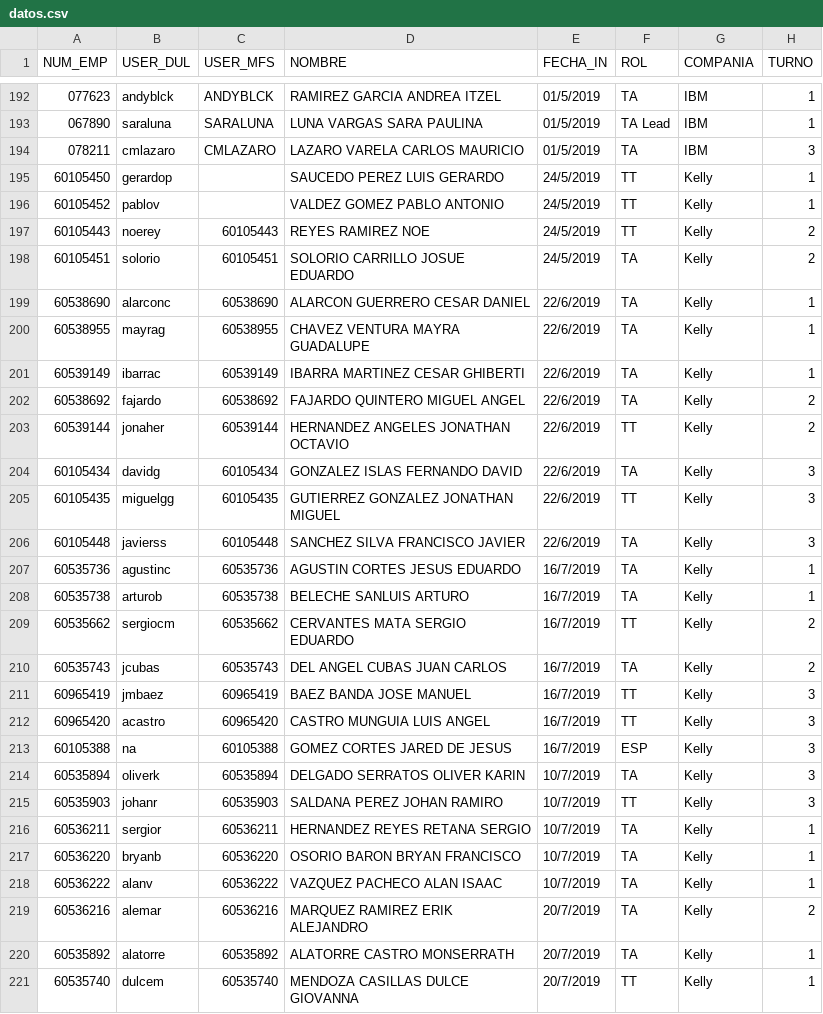
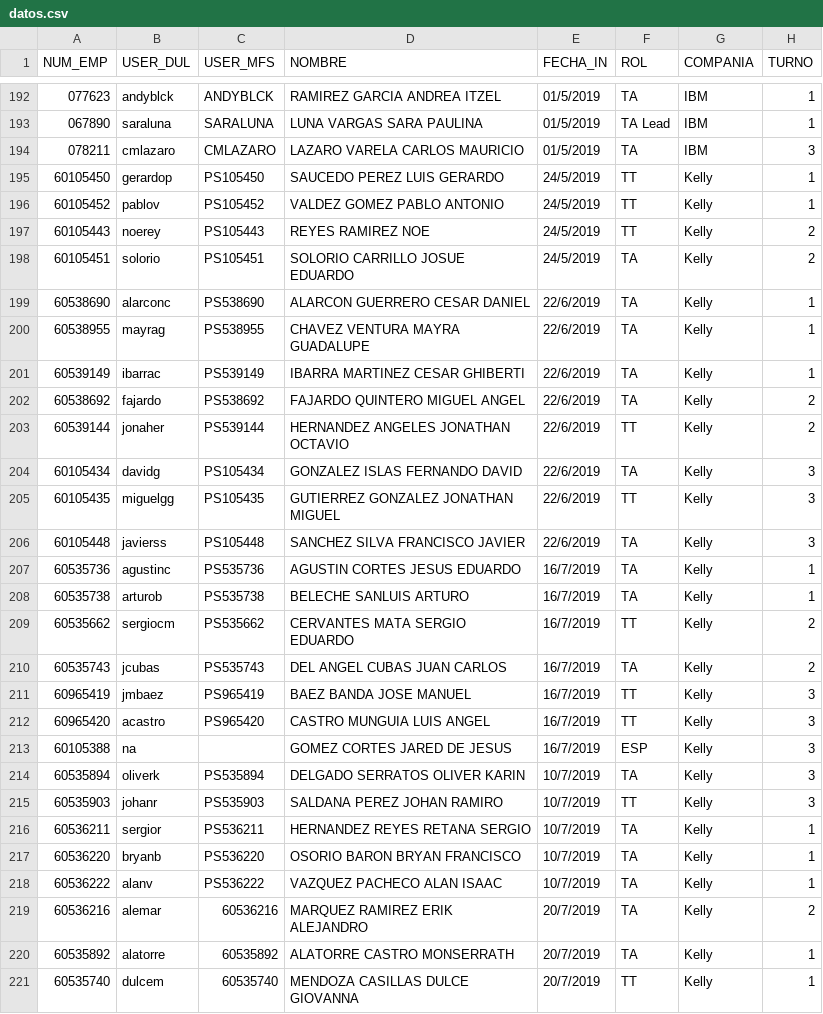
Before and after one commit to nranmag/usersproject, a CSV file: import/datos.csv, drawn as a sheet; only a part is shown, gaps mark what is left out; the diff covers the shown part only.

Commit message:
Updating file
datos file updated

```diff
--- a/import/datos.csv
+++ b/import/datos.csv
@@ -194,26 +194,26 @@ NUM_EMP,USER_DUL,USER_MFS,NOMBRE,FECHA_IN,ROL,COMPANIA,TURNO
 078211,cmlazaro,CMLAZARO,LAZARO VARELA CARLOS MAURICIO,01/5/2019,TA,IBM,3
-60105450,gerardop,,SAUCEDO PEREZ LUIS GERARDO,24/5/2019,TT,Kelly,1
-60105452,pablov,,VALDEZ GOMEZ PABLO ANTONIO,24/5/2019,TT,Kelly,1
-60105443,noerey,60105443,REYES RAMIREZ NOE,24/5/2019,TT,Kelly,2
-60105451,solorio,60105451,SOLORIO CARRILLO JOSUE EDUARDO,24/5/2019,TA,Kelly,2
-60538690,alarconc,60538690,ALARCON GUERRERO CESAR DANIEL,22/6/2019,TA,Kelly,1
-60538955,mayrag,60538955,CHAVEZ VENTURA MAYRA GUADALUPE,22/6/2019,TA,Kelly,1
-60539149,ibarrac,60539149,IBARRA MARTINEZ CESAR GHIBERTI,22/6/2019,TA,Kelly,1
-60538692,fajardo,60538692,FAJARDO QUINTERO MIGUEL ANGEL,22/6/2019,TA,Kelly,2
-60539144,jonaher,60539144,HERNANDEZ ANGELES JONATHAN OCTAVIO,22/6/2019,TT,Kelly,2
-60105434,davidg,60105434,GONZALEZ ISLAS FERNANDO DAVID,22/6/2019,TA,Kelly,3
-60105435,miguelgg,60105435,GUTIERREZ GONZALEZ JONATHAN MIGUEL,22/6/2019,TT,Kelly,3
-60105448,javierss,60105448,SANCHEZ SILVA FRANCISCO JAVIER,22/6/2019,TA,Kelly,3
-60535736,agustinc,60535736,AGUSTIN CORTES JESUS EDUARDO,16/7/2019,TA,Kelly,1
-60535738,arturob,60535738,BELECHE SANLUIS ARTURO,16/7/2019,TA,Kelly,1
-60535662,sergiocm,60535662,CERVANTES MATA SERGIO EDUARDO,16/7/2019,TT,Kelly,2
-60535743,jcubas,60535743,DEL ANGEL CUBAS JUAN CARLOS,16/7/2019,TA,Kelly,2
-60965419,jmbaez,60965419,BAEZ BANDA JOSE MANUEL ,16/7/2019,TT,Kelly,3
-60965420,acastro,60965420,CASTRO MUNGUIA LUIS ANGEL,16/7/2019,TT,Kelly,3
-60105388,na,60105388,GOMEZ CORTES JARED DE JESUS,16/7/2019,ESP,Kelly,3
-60535894,oliverk,60535894,DELGADO SERRATOS OLIVER KARIN,10/7/2019,TA,Kelly,3
-60535903,johanr,60535903,SALDANA PEREZ JOHAN RAMIRO,10/7/2019,TT,Kelly,3
-60536211,sergior,60536211,HERNANDEZ REYES RETANA SERGIO,10/7/2019,TA,Kelly,1
-60536220,bryanb,60536220,OSORIO BARON BRYAN FRANCISCO,10/7/2019,TA,Kelly,1
-60536222,alanv,60536222,VAZQUEZ PACHECO ALAN ISAAC,10/7/2019,TA,Kelly,1
+60105450,gerardop,PS105450,SAUCEDO PEREZ LUIS GERARDO,24/5/2019,TT,Kelly,1
+60105452,pablov,PS105452,VALDEZ GOMEZ PABLO ANTONIO,24/5/2019,TT,Kelly,1
+60105443,noerey,PS105443,REYES RAMIREZ NOE,24/5/2019,TT,Kelly,2
+60105451,solorio,PS105451,SOLORIO CARRILLO JOSUE EDUARDO,24/5/2019,TA,Kelly,2
+60538690,alarconc,PS538690,ALARCON GUERRERO CESAR DANIEL,22/6/2019,TA,Kelly,1
+60538955,mayrag,PS538955,CHAVEZ VENTURA MAYRA GUADALUPE,22/6/2019,TA,Kelly,1
+60539149,ibarrac,PS539149,IBARRA MARTINEZ CESAR GHIBERTI,22/6/2019,TA,Kelly,1
+60538692,fajardo,PS538692,FAJARDO QUINTERO MIGUEL ANGEL,22/6/2019,TA,Kelly,2
+60539144,jonaher,PS539144,HERNANDEZ ANGELES JONATHAN OCTAVIO,22/6/2019,TT,Kelly,2
+60105434,davidg,PS105434,GONZALEZ ISLAS FERNANDO DAVID,22/6/2019,TA,Kelly,3
+60105435,miguelgg,PS105435,GUTIERREZ GONZALEZ JONATHAN MIGUEL,22/6/2019,TT,Kelly,3
+60105448,javierss,PS105448,SANCHEZ SILVA FRANCISCO JAVIER,22/6/2019,TA,Kelly,3
+60535736,agustinc,PS535736,AGUSTIN CORTES JESUS EDUARDO,16/7/2019,TA,Kelly,1
+60535738,arturob,PS535738,BELECHE SANLUIS ARTURO,16/7/2019,TA,Kelly,1
+60535662,sergiocm,PS535662,CERVANTES MATA SERGIO EDUARDO,16/7/2019,TT,Kelly,2
+60535743,jcubas,PS535743,DEL ANGEL CUBAS JUAN CARLOS,16/7/2019,TA,Kelly,2
+60965419,jmbaez,PS965419,BAEZ BANDA JOSE MANUEL ,16/7/2019,TT,Kelly,3
+60965420,acastro,PS965420,CASTRO MUNGUIA LUIS ANGEL,16/7/2019,TT,Kelly,3
+60105388,na,,GOMEZ CORTES JARED DE JESUS,16/7/2019,ESP,Kelly,3
+60535894,oliverk,PS535894,DELGADO SERRATOS OLIVER KARIN,10/7/2019,TA,Kelly,3
+60535903,johanr,PS535903,SALDANA PEREZ JOHAN RAMIRO,10/7/2019,TT,Kelly,3
+60536211,sergior,PS536211,HERNANDEZ REYES RETANA SERGIO,10/7/2019,TA,Kelly,1
+60536220,bryanb,PS536220,OSORIO BARON BRYAN FRANCISCO,10/7/2019,TA,Kelly,1
+60536222,alanv,PS536222,VAZQUEZ PACHECO ALAN ISAAC,10/7/2019,TA,Kelly,1
 60536216,alemar,60536216,MARQUEZ RAMIREZ ERIK ALEJANDRO,20/7/2019,TA,Kelly,2
```
Also changed, not shown: 7 added rows and 9 edited cells elsewhere in this file.
